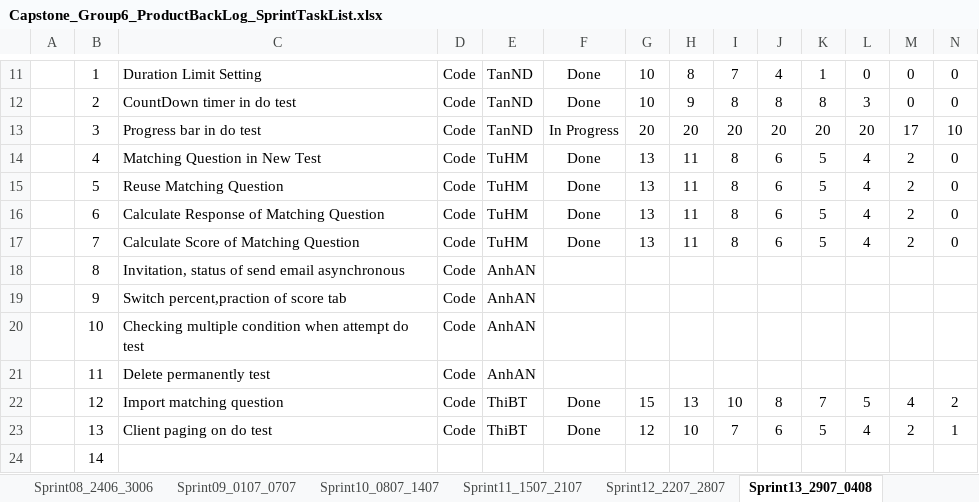
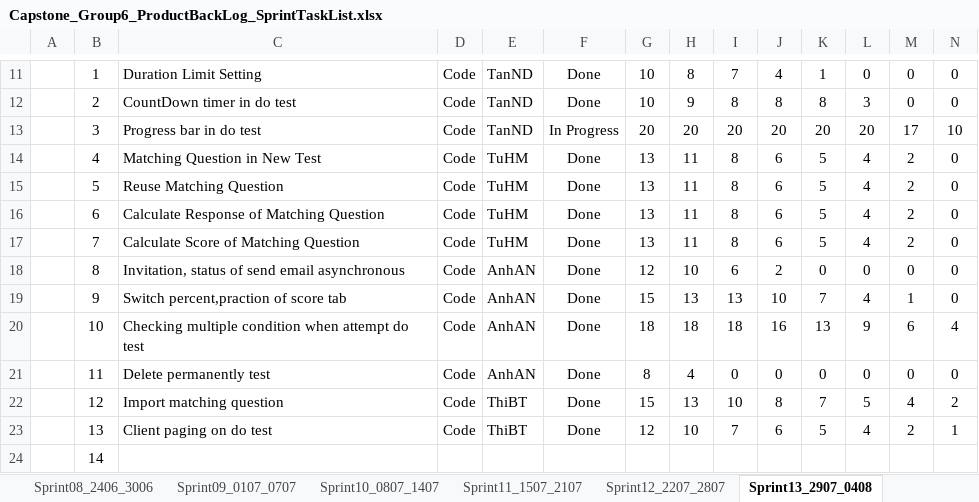
Before and after one commit to haima24/oats-project, an Excel workbook: Documents/ProductBackLog/Capstone_Group6_ProductBackLog_SprintTaskList.xlsx, sheet Sprint13_2907_0408, drawn as a sheet; only a part is shown, gaps mark what is left out; values as stored, in another font and other column widths than the file's, no borders; table styles not drawn; removed rows and columns are numbered as before the commit, all else as after; rows hold the shown columns only; the diff names each change by its address in the sheet, - before the commit and + after, or states it on an @@ line.

```diff
--- a/Documents/ProductBackLog/Capstone_Group6_ProductBackLog_SprintTaskList.xlsx (sheet Sprint13_2907_0408)
+++ b/Documents/ProductBackLog/Capstone_Group6_ProductBackLog_SprintTaskList.xlsx (sheet Sprint13_2907_0408)
-row 18:  | 8 | Invitation, status of send email asynchronous | Code | AnhAN
-row 19:  | 9 | Switch percent,praction of score tab | Code | AnhAN
-row 20:  | 10 | Checking multiple condition when attempt do test | Code | AnhAN
-row 21:  | 11 | Delete permanently test | Code | AnhAN
+row 18:  | 8 | Invitation, status of send email asynchronous | Code | AnhAN | Done | 12 | 10 | 6 | 2 | 0 | 0 | 0 | 0
+row 19:  | 9 | Switch percent,praction of score tab | Code | AnhAN | Done | 15 | 13 | 13 | 10 | 7 | 4 | 1 | 0
+row 20:  | 10 | Checking multiple condition when attempt do test | Code | AnhAN | Done | 18 | 18 | 18 | 16 | 13 | 9 | 6 | 4
+row 21:  | 11 | Delete permanently test | Code | AnhAN | Done | 8 | 4 | 0 | 0 | 0 | 0 | 0 | 0
```
Also changed, not shown: sheet Sprint14_0508_1108.
